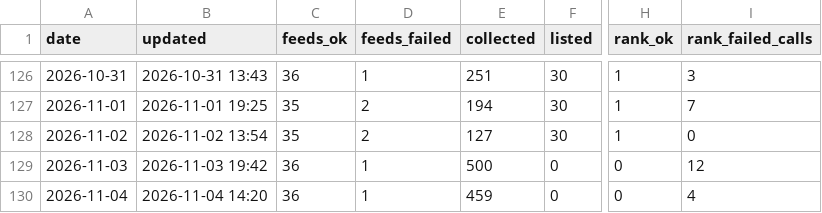
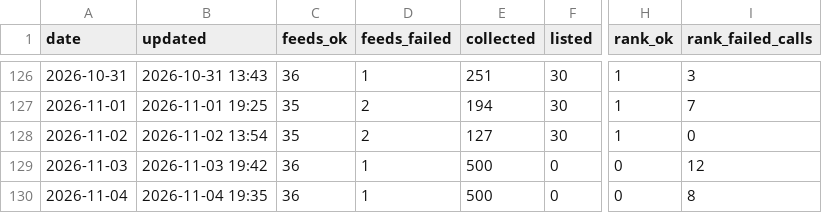
Before and after one commit to underpage/ai-news-pipeline, a CSV file: archive/stats/2026.csv, drawn as a sheet; only a part is shown, gaps mark what is left out; the diff names each change by its address in the sheet, - before the commit and + after, or states it on an @@ line.

```diff
--- a/archive/stats/2026.csv
+++ b/archive/stats/2026.csv
-B130 (updated): 2026-11-04 14:20
+B130 (updated): 2026-11-04 19:35
-E130 (collected): 459
+E130 (collected): 500
-I130 (rank_failed_calls): 4
+I130 (rank_failed_calls): 8
```
Also changed, not shown: 2 other files.
